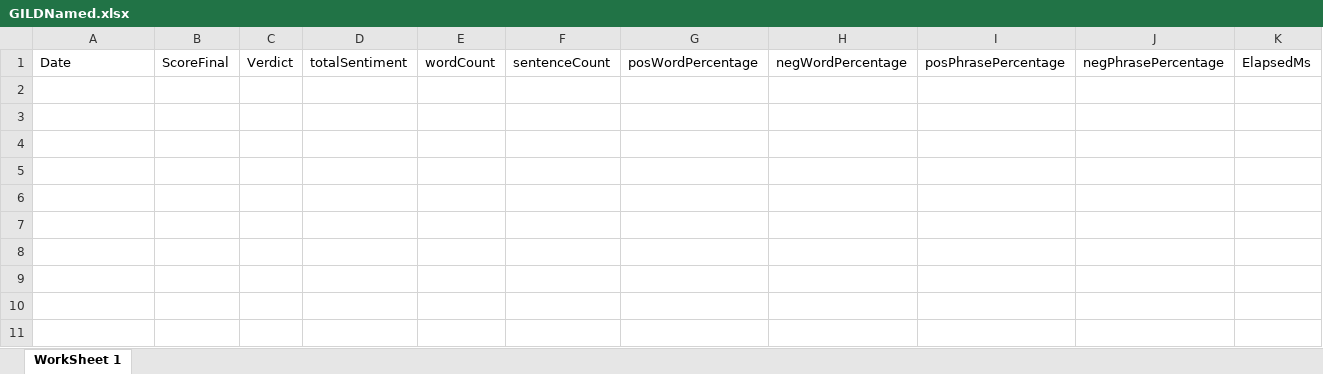
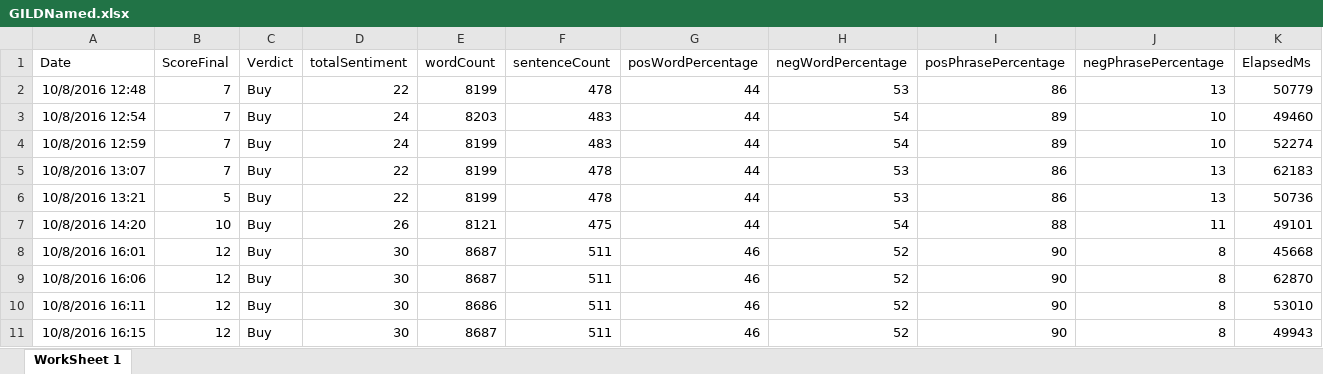
Before and after one commit to adnangumus/StockPredictor, an Excel workbook: StockPredictor/bin/Debug/Packages/Data/Repeater/GILD/GILDNamed.xlsx, sheet WorkSheet 1, drawn as a sheet; only a part is shown; values as stored, in another font and other column widths than the file's, no borders; rows hold the shown columns only; the diff names each change by its address in the sheet, - before the commit and + after, or states it on an @@ line.

```diff
--- a/StockPredictor/bin/Debug/Packages/Data/Repeater/GILD/GILDNamed.xlsx (sheet WorkSheet 1)
+++ b/StockPredictor/bin/Debug/Packages/Data/Repeater/GILD/GILDNamed.xlsx (sheet WorkSheet 1)
+row 2: 10/8/2016 12:48 | 7 | Buy | 22 | 8199 | 478 | 44 | 53 | 86 | 13 | 50779
+row 3: 10/8/2016 12:54 | 7 | Buy | 24 | 8203 | 483 | 44 | 54 | 89 | 10 | 49460
+row 4: 10/8/2016 12:59 | 7 | Buy | 24 | 8199 | 483 | 44 | 54 | 89 | 10 | 52274
+row 5: 10/8/2016 13:07 | 7 | Buy | 22 | 8199 | 478 | 44 | 53 | 86 | 13 | 62183
+row 6: 10/8/2016 13:21 | 5 | Buy | 22 | 8199 | 478 | 44 | 53 | 86 | 13 | 50736
+row 7: 10/8/2016 14:20 | 10 | Buy | 26 | 8121 | 475 | 44 | 54 | 88 | 11 | 49101
+row 8: 10/8/2016 16:01 | 12 | Buy | 30 | 8687 | 511 | 46 | 52 | 90 | 8 | 45668
+row 9: 10/8/2016 16:06 | 12 | Buy | 30 | 8687 | 511 | 46 | 52 | 90 | 8 | 62870
+row 10: 10/8/2016 16:11 | 12 | Buy | 30 | 8686 | 511 | 46 | 52 | 90 | 8 | 53010
+row 11: 10/8/2016 16:15 | 12 | Buy | 30 | 8687 | 511 | 46 | 52 | 90 | 8 | 49943
```
Also changed, not shown: StockPredictor/bin/Debug/Packages/Data/Repeater/GILD/GILDBag.xlsx, StockPredictor/bin/Debug/Packages/Data/Repeater/HZNP/HZNPBag.xlsx, 31 other files.
